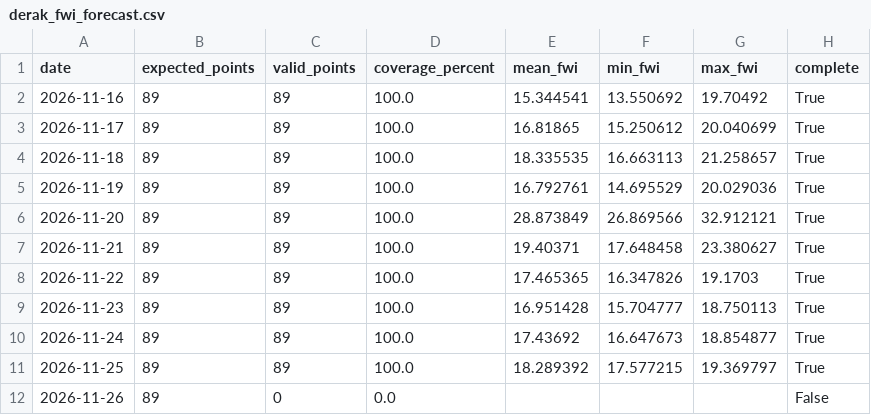
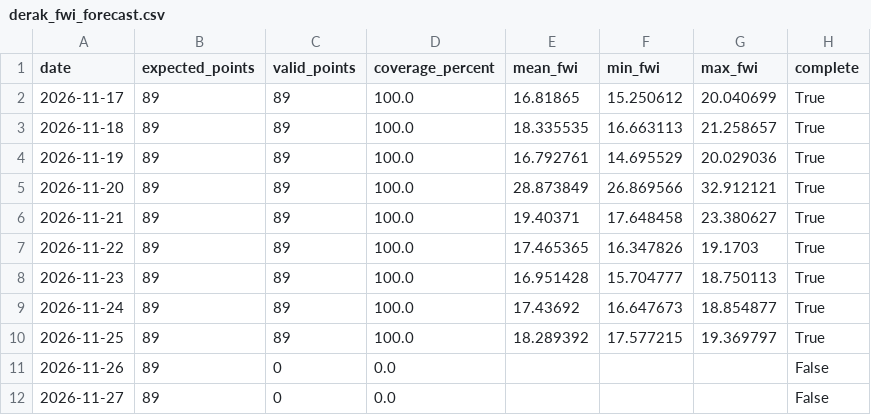
Before and after one commit to hashempoorsadegh214-prog/derak_fwi_forecast, a CSV file: data/derak_fwi_forecast.csv, drawn as a sheet; removed rows and columns are numbered as before the commit, all else as after; the diff names each change by its address in the sheet, - before the commit and + after, or states it on an @@ line.

```diff
--- a/data/derak_fwi_forecast.csv
+++ b/data/derak_fwi_forecast.csv
-row 2: 2026-11-16 | 89 | 89 | 100.0 | 15.344541 | 13.550692 | 19.70492 | True
+row 12: 2026-11-27 | 89 | 0 | 0.0 |  |  |  | False
```
Also changed, not shown: 1 other file.
